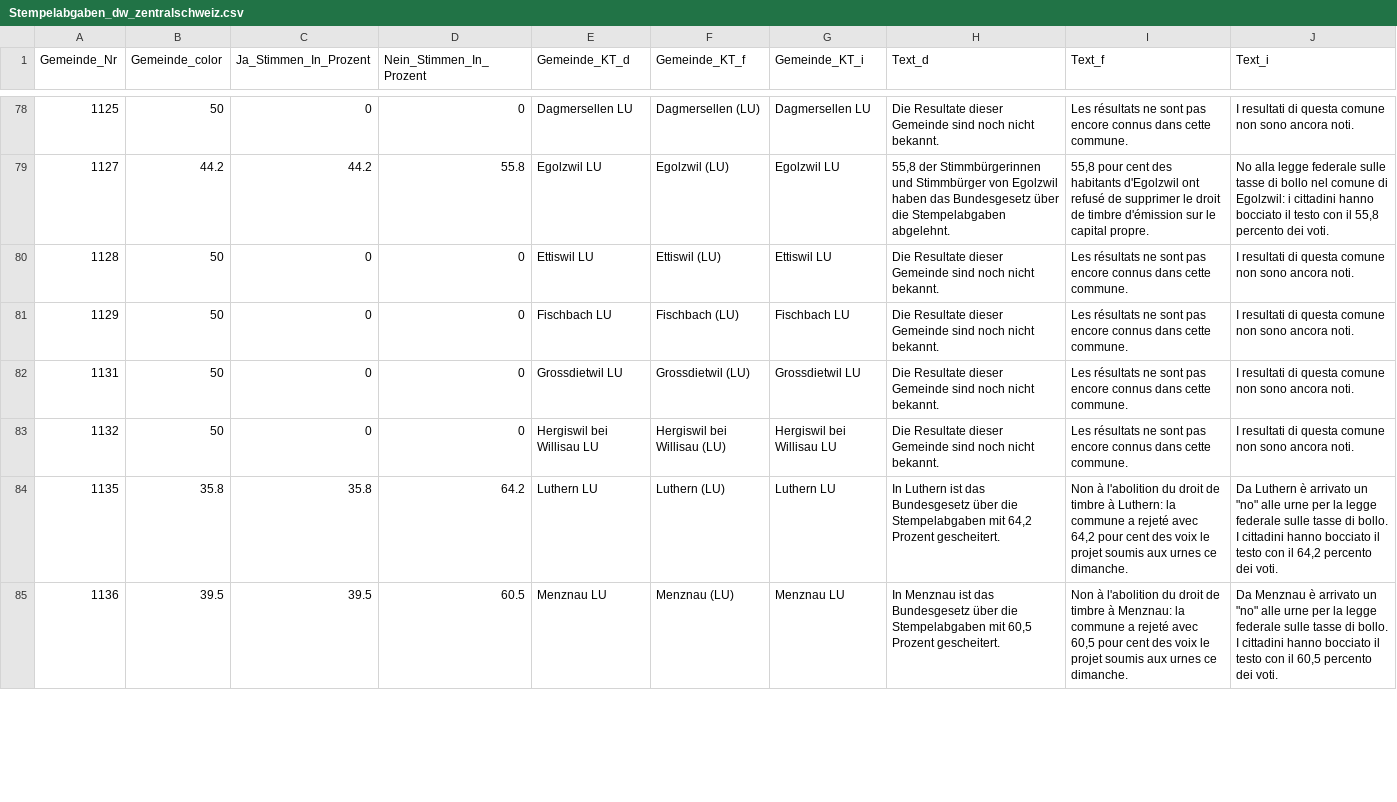
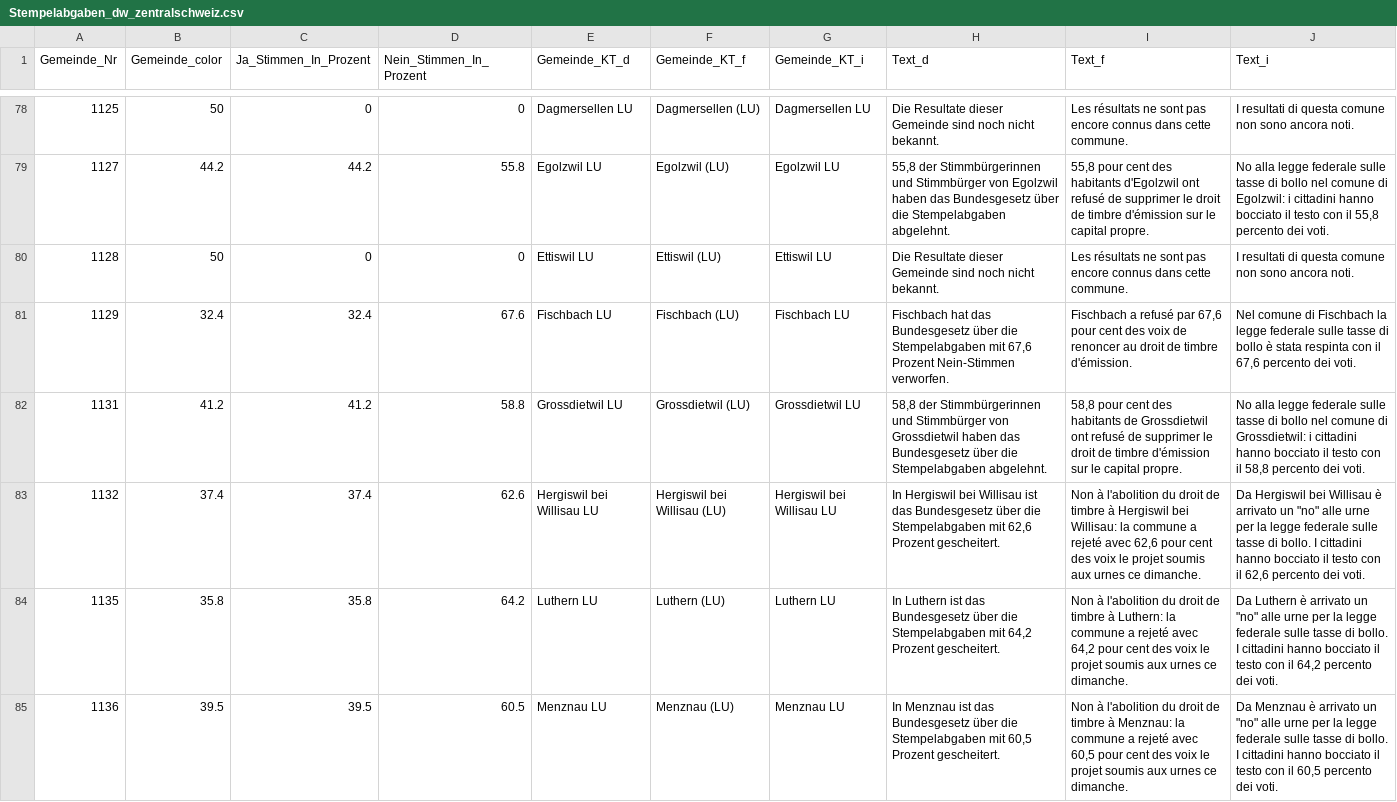
Before and after one commit to awp-finanznachrichten/lena_februar2022, a CSV file: Output/Stempelabgaben_dw_zentralschweiz.csv, drawn as a sheet; only a part is shown, gaps mark what is left out; the diff covers the shown part only.

```diff
--- a/Output/Stempelabgaben_dw_zentralschweiz.csv
+++ b/Output/Stempelabgaben_dw_zentralschweiz.csv
@@ -80,5 +80,5 @@
 1128,50,0,0,"Ettiswil LU","Ettiswil (LU)","Ettiswil LU","Die Resultate dieser Gemeinde sind noch nicht bekannt.","Les résultats ne sont pas encore connus dans cette commune.","I resultati di questa comune non sono ancora noti."
-1129,50,0,0,"Fischbach LU","Fischbach (LU)","Fischbach LU","Die Resultate dieser Gemeinde sind noch nicht bekannt.","Les résultats ne sont pas encore connus dans cette commune.","I resultati di questa comune non sono ancora noti."
-1131,50,0,0,"Grossdietwil LU","Grossdietwil (LU)","Grossdietwil LU","Die Resultate dieser Gemeinde sind noch nicht bekannt.","Les résultats ne sont pas encore connus dans cette commune.","I resultati di questa comune non sono ancora noti."
-1132,50,0,0,"Hergiswil bei Willisau LU","Hergiswil bei Willisau (LU)","Hergiswil bei Willisau LU","Die Resultate dieser Gemeinde sind noch nicht bekannt.","Les résultats ne sont pas encore connus dans cette commune.","I resultati di questa comune non sono ancora noti."
+1129,32.4,32.4,67.6,"Fischbach LU","Fischbach (LU)","Fischbach LU","Fischbach hat das Bundesgesetz über die Stempelabgaben mit 67,6 Prozent Nein-Stimmen verworfen.","Fischbach a refusé par 67,6 pour cent des voix de renoncer au droit de timbre d'émission.","Nel comune di Fischbach la legge federale sulle tasse di bollo è stata respinta con il 67,6 percento dei voti."
+1131,41.2,41.2,58.8,"Grossdietwil LU","Grossdietwil (LU)","Grossdietwil LU","58,8 der Stimmbürgerinnen und Stimmbürger von Grossdietwil haben das Bundesgesetz über die Stempelabgaben abgelehnt.","58,8 pour cent des habitants de Grossdietwil ont refusé de supprimer le droit de timbre d'émission sur le capital propre.","No alla legge federale sulle tasse di bollo nel comune di Grossdietwil: i cittadini hanno bocciato il testo con il 58,8 percento dei voti."
+1132,37.4,37.4,62.6,"Hergiswil bei Willisau LU","Hergiswil bei Willisau (LU)","Hergiswil bei Willisau LU","In Hergiswil bei Willisau ist das Bundesgesetz über die Stempelabgaben mit 62,6 Prozent gescheitert.","Non à l'abolition du droit de timbre à Hergiswil bei Willisau: la commune a rejeté avec 62,6 pour cent des voix le projet soumis aux urnes ce dimanche.","Da Hergiswil bei Willisau è arrivato un ""no"" alle urne per la legge federale sulle tasse di bollo. I cittadini hanno bocciato il testo con il 62,6 percento dei voti."
 1135,35.8,35.8,64.2,"Luthern LU","Luthern (LU)","Luthern LU","In Luthern ist das Bundesgesetz über die Stempelabgaben mit 64,2 Prozent gescheitert.","Non à l'abolition du droit de timbre à Luthern: la commune a rejeté avec 64,2 pour cent des voix le projet soumis aux urnes ce dimanche.","Da Luthern è arrivato un ""no"" alle urne per la legge federale sulle tasse di bollo. I cittadini hanno bocciato il testo con il 64,2 percento dei voti."
```
Also changed, not shown: 102 edited cells elsewhere in this file, Output/Medien_dw_central.csv, Output/Medien_dw_zentralschweiz.csv, 26 other files.
